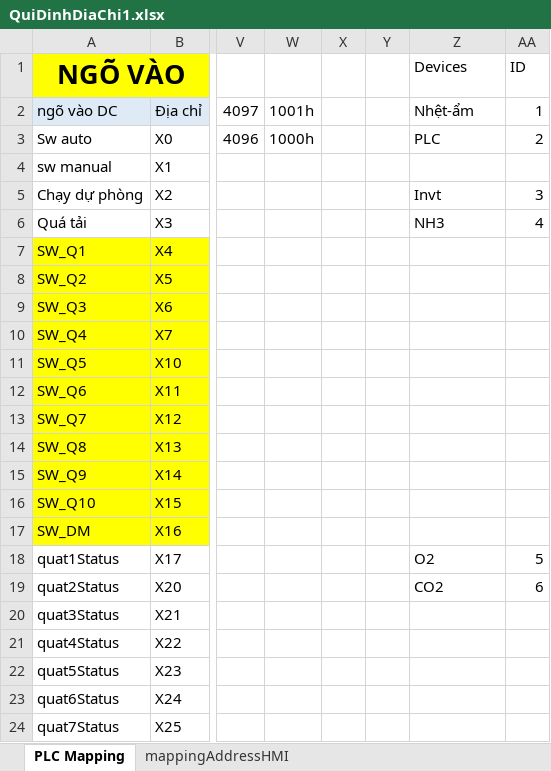
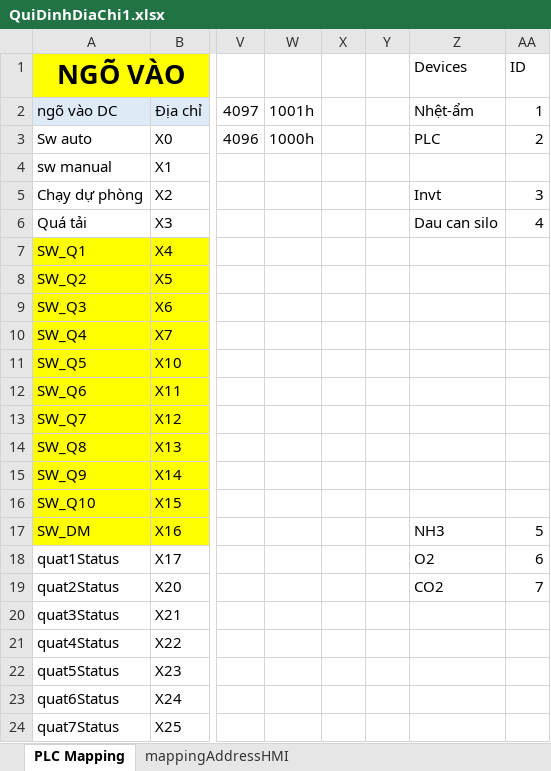
Before and after one commit to NDCongSP/20231101_MrThamHiTech4P, an Excel workbook: 20231105_VinhPhuc1/info/QuiDinhDiaChi1.xlsx, sheet PLC Mapping, drawn as a sheet; only a part is shown, gaps mark what is left out; values as stored, in another font and other column widths than the file's, no borders; the diff names each change by its address in the sheet, - before the commit and + after, or states it on an @@ line.

```diff
--- a/20231105_VinhPhuc1/info/QuiDinhDiaChi1.xlsx (sheet PLC Mapping)
+++ b/20231105_VinhPhuc1/info/QuiDinhDiaChi1.xlsx (sheet PLC Mapping)
-Z6 (Devices): NH3
+Z6 (Devices): Dau can silo
-Z17 (Devices): (empty)
+Z17 (Devices): NH3
-AA17 (ID): (empty)
+AA17 (ID): 5
-AA18 (ID): 5
+AA18 (ID): 6
-AA19 (ID): 6
+AA19 (ID): 7
```
Also changed, not shown: sheet mappingAddressHMI, 21 other files.
